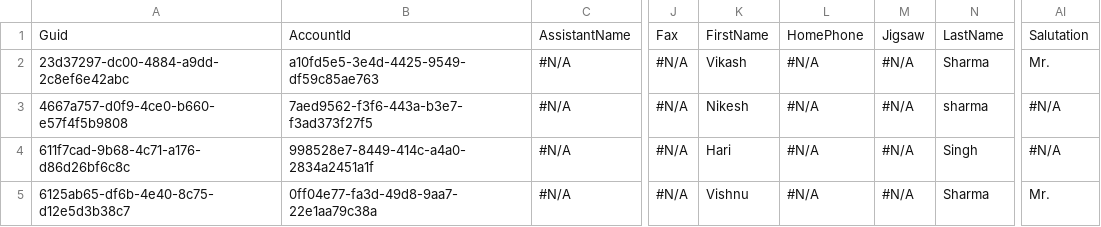
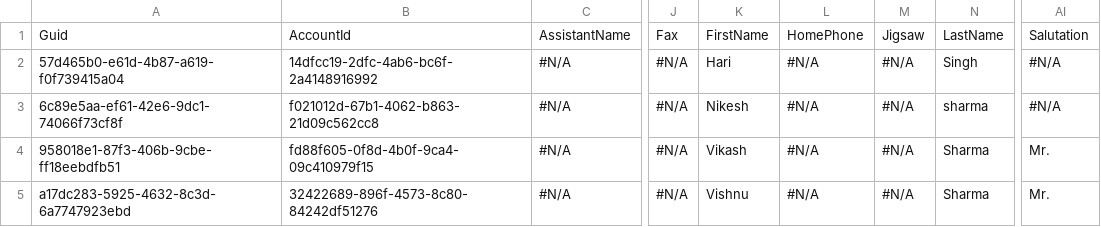
Before and after one commit to Prodlymoover/CPQTest23, a CSV file: Contact.csv, drawn as a sheet; only a part is shown, gaps mark what is left out; the diff names each change by its address in the sheet, - before the commit and + after, or states it on an @@ line.

```diff
--- a/Contact.csv
+++ b/Contact.csv
-A2: 23d37297-dc00-4884-a9dd-2c8ef6e42abc
+A2: 57d465b0-e61d-4b87-a619-f0f739415a04
-B2: a10fd5e5-3e4d-4425-9549-df59c85ae763
+B2: 14dfcc19-2dfc-4ab6-bc6f-2a4148916992
-K2: Vikash
+K2: Hari
-N2: Sharma
+N2: Singh
-AI2: Mr.
+AI2: #N/A
-A3: 4667a757-d0f9-4ce0-b660-e57f4f5b9808
+A3: 6c89e5aa-ef61-42e6-9dc1-74066f73cf8f
-B3: 7aed9562-f3f6-443a-b3e7-f3ad373f27f5
+B3: f021012d-67b1-4062-b863-21d09c562cc8
-A4: 611f7cad-9b68-4c71-a176-d86d26bf6c8c
+A4: 958018e1-87f3-406b-9cbe-ff18eebdfb51
-B4: 998528e7-8449-414c-a4a0-2834a2451a1f
+B4: fd88f605-0f8d-4b0f-9ca4-09c410979f15
-K4: Hari
+K4: Vikash
-N4: Singh
+N4: Sharma
-AI4: #N/A
+AI4: Mr.
-A5: 6125ab65-df6b-4e40-8c75-d12e5d3b38c7
+A5: a17dc283-5925-4632-8c3d-6a7747923ebd
-B5: 0ff04e77-fa3d-49d8-9aa7-22e1aa79c38a
+B5: 32422689-896f-4573-8c80-84242df51276
```
Also changed, not shown: Account.csv, Asset.csv, 2 other files.
